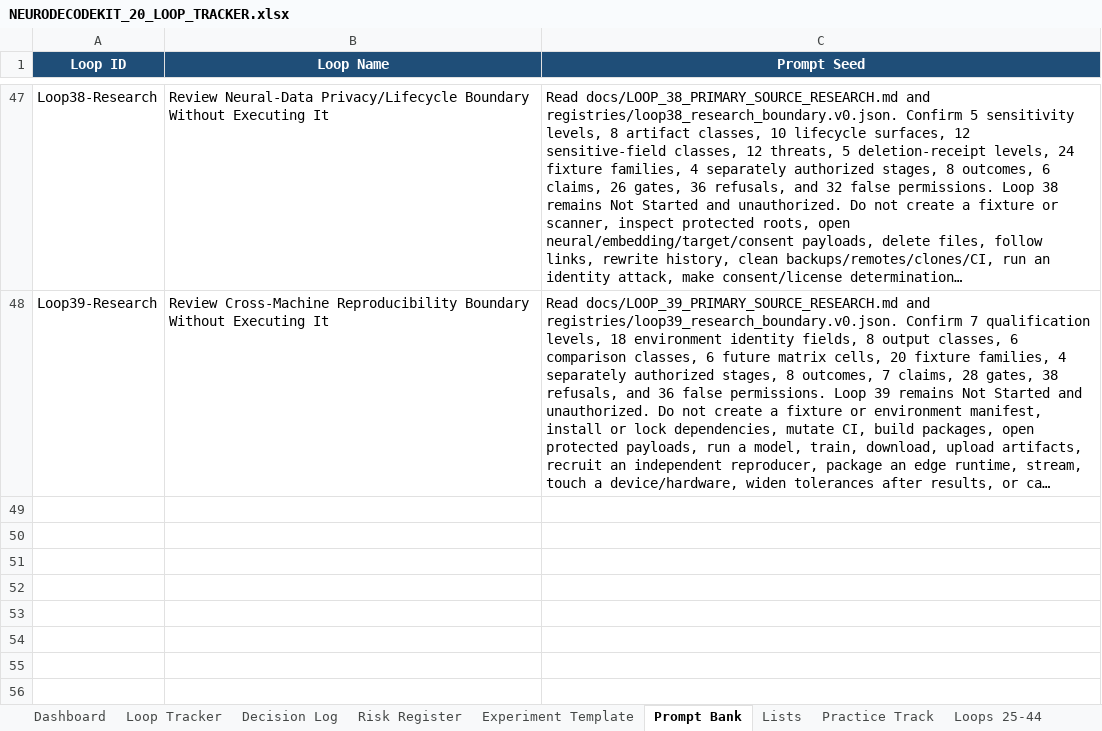
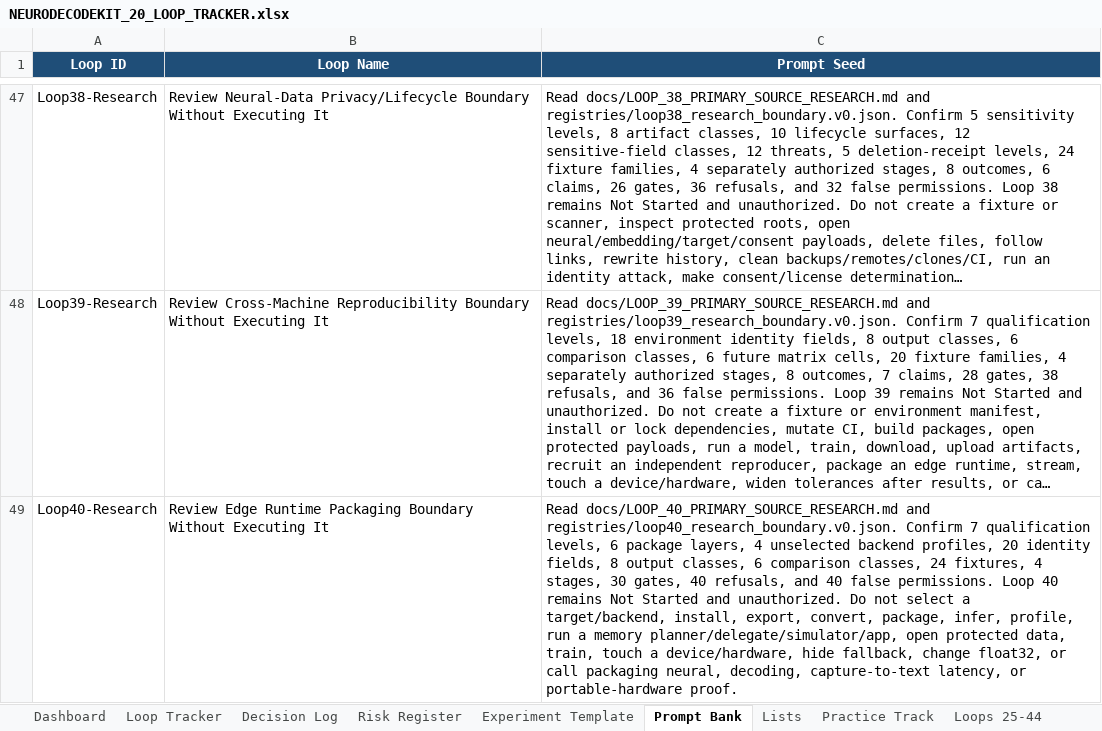
Before and after one commit to CheickDiakite-yikes/neurodecodekit, an Excel workbook: docs/NEURODECODEKIT_20_LOOP_TRACKER.xlsx, sheet Prompt Bank, drawn as a sheet; only a part is shown, gaps mark what is left out; long unchanged cells end in …; values as stored, in another font and other column widths than the file's, no borders; table styles not drawn; the diff names each change by its address in the sheet, - before the commit and + after, or states it on an @@ line.

Commit message:
Research Loop 40 edge runtime packaging boundary

```diff
--- a/docs/NEURODECODEKIT_20_LOOP_TRACKER.xlsx (sheet Prompt Bank)
+++ b/docs/NEURODECODEKIT_20_LOOP_TRACKER.xlsx (sheet Prompt Bank)
+row 49: Loop40-Research | Review Edge Runtime Packaging Boundary Without Executing It | Read docs/LOOP_40_PRIMARY_SOURCE_RESEARCH.md and registries/loop40_research_boundary.v0.json. Confirm 7 qualification levels, 6 package layers, 4 unselected backend profiles, 20 identity fields, 8 output classes, 6 comparison classes, 24 fixtures, 4 stages, 30 gates, 40 refusals, and 40 false permissions. Loop 40 remains Not Started and unauthorized. Do not select a target/backend, install, export, convert, package, infer, profile, run a memory planner/delegate/simulator/app, open protected data, train, touch a device/hardware, hide fallback, change float32, or call packaging neural, decoding, capture-to-text latency, or portable-hardware proof.
```
Also changed, not shown: sheet Loops 25-44, sheet Risk Register, sheet Decision Log, sheet Dashboard, charts or pictures, 23 other files.
